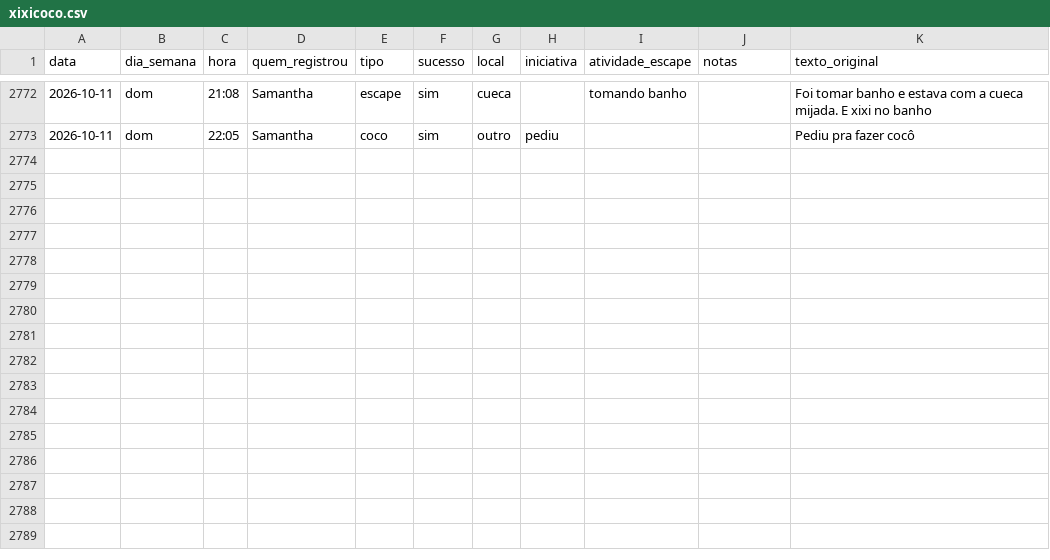
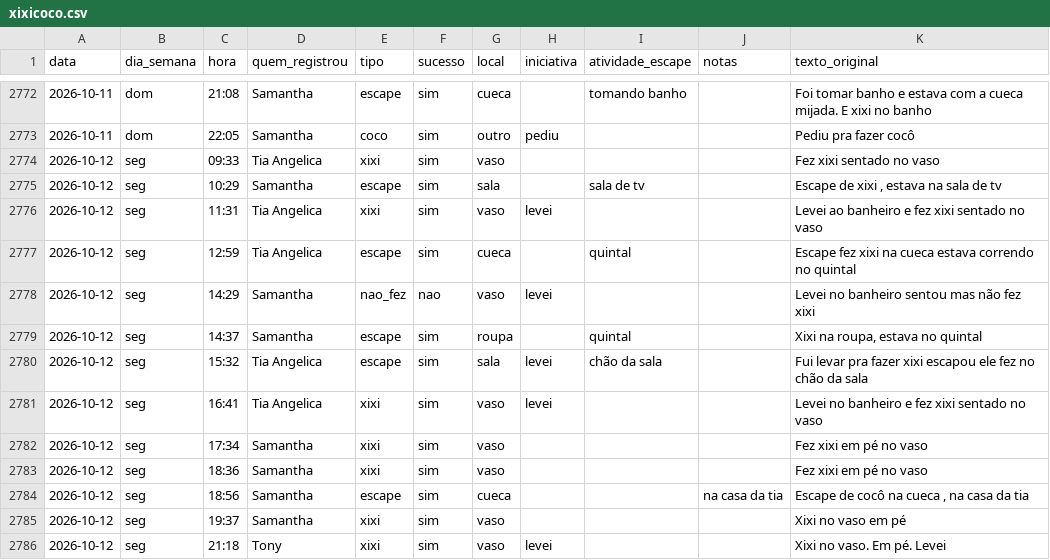
Before and after one commit to tonylampada/xixicoco, a CSV file: xixicoco.csv, drawn as a sheet; only a part is shown, gaps mark what is left out; the diff names each change by its address in the sheet, - before the commit and + after, or states it on an @@ line.

Commit message:
Update xixicoco dashboard 2026-10-13

```diff
--- a/xixicoco.csv
+++ b/xixicoco.csv
+row 2774: 2026-10-12 | seg | 09:33 | Tia Angelica | xixi | sim | vaso |  |  |  | Fez xixi sentado no vaso
+row 2775: 2026-10-12 | seg | 10:29 | Samantha | escape | sim | sala |  | sala de tv |  | Escape de xixi , estava na sala de tv
+row 2776: 2026-10-12 | seg | 11:31 | Tia Angelica | xixi | sim | vaso | levei |  |  | Levei ao banheiro e fez xixi sentado no vaso
+row 2777: 2026-10-12 | seg | 12:59 | Tia Angelica | escape | sim | cueca |  | quintal |  | Escape fez xixi na cueca estava correndo no quintal
+row 2778: 2026-10-12 | seg | 14:29 | Samantha | nao_fez | nao | vaso | levei |  |  | Levei no banheiro sentou mas não fez xixi
+row 2779: 2026-10-12 | seg | 14:37 | Samantha | escape | sim | roupa |  | quintal |  | Xixi na roupa, estava no quintal
+row 2780: 2026-10-12 | seg | 15:32 | Tia Angelica | escape | sim | sala | levei | chão da sala |  | Fui levar pra fazer xixi escapou ele fez no chão da sala
+row 2781: 2026-10-12 | seg | 16:41 | Tia Angelica | xixi | sim | vaso | levei |  |  | Levei no banheiro e fez xixi sentado no vaso
+row 2782: 2026-10-12 | seg | 17:34 | Samantha | xixi | sim | vaso |  |  |  | Fez xixi em pé no vaso
+row 2783: 2026-10-12 | seg | 18:36 | Samantha | xixi | sim | vaso |  |  |  | Fez xixi em pé no vaso
+row 2784: 2026-10-12 | seg | 18:56 | Samantha | escape | sim | cueca |  |  | na casa da tia | Escape de cocô na cueca , na casa da tia
+row 2785: 2026-10-12 | seg | 19:37 | Samantha | xixi | sim | vaso |  |  |  | Xixi no vaso em pé
+row 2786: 2026-10-12 | seg | 21:18 | Tony | xixi | sim | vaso | levei |  |  | Xixi no vaso. Em pé. Levei
```
